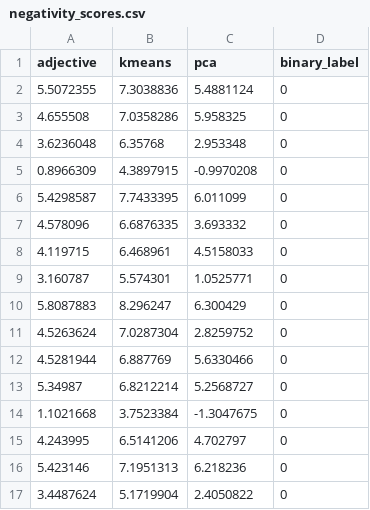
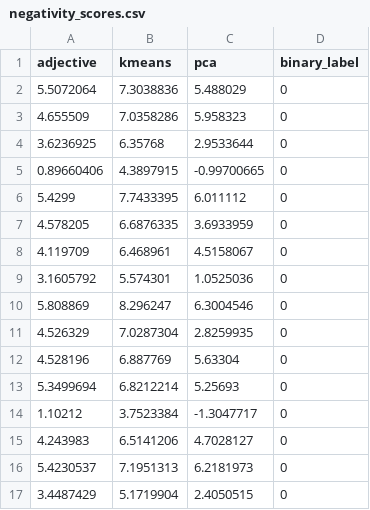
Before and after one commit to curt-tigges/eliciting-latent-sentiment, a CSV file: data/negativity_scores.csv, drawn as a sheet; only a part is shown; the diff covers the shown part only.

```diff
--- a/data/negativity_scores.csv
+++ b/data/negativity_scores.csv
@@ -1,17 +1,17 @@
 adjective,kmeans,pca,binary_label
-5.5072355,7.3038836,5.4881124,0
-4.655508,7.0358286,5.958325,0
-3.6236048,6.35768,2.953348,0
-0.8966309,4.3897915,-0.9970208,0
-5.4298587,7.7433395,6.011099,0
-4.578096,6.6876335,3.693332,0
-4.119715,6.468961,4.5158033,0
-3.160787,5.574301,1.0525771,0
-5.8087883,8.296247,6.300429,0
-4.5263624,7.0287304,2.8259752,0
-4.5281944,6.887769,5.6330466,0
-5.34987,6.8212214,5.2568727,0
-1.1021668,3.7523384,-1.3047675,0
-4.243995,6.5141206,4.702797,0
-5.423146,7.1951313,6.218236,0
-3.4487624,5.1719904,2.4050822,0
+5.5072064,7.3038836,5.488029,0
+4.655509,7.0358286,5.958323,0
+3.6236925,6.35768,2.9533644,0
+0.89660406,4.3897915,-0.99700665,0
+5.4299,7.7433395,6.011112,0
+4.578205,6.6876335,3.6933959,0
+4.119709,6.468961,4.5158067,0
+3.1605792,5.574301,1.0525036,0
+5.808869,8.296247,6.3004546,0
+4.526329,7.0287304,2.8259935,0
+4.528196,6.887769,5.63304,0
+5.3499694,6.8212214,5.25693,0
+1.10212,3.7523384,-1.3047717,0
+4.243983,6.5141206,4.7028127,0
+5.4230537,7.1951313,6.2181973,0
+3.4487429,5.1719904,2.4050515,0
```
Also changed, not shown: 88 edited cells elsewhere in this file, 1 other file.
